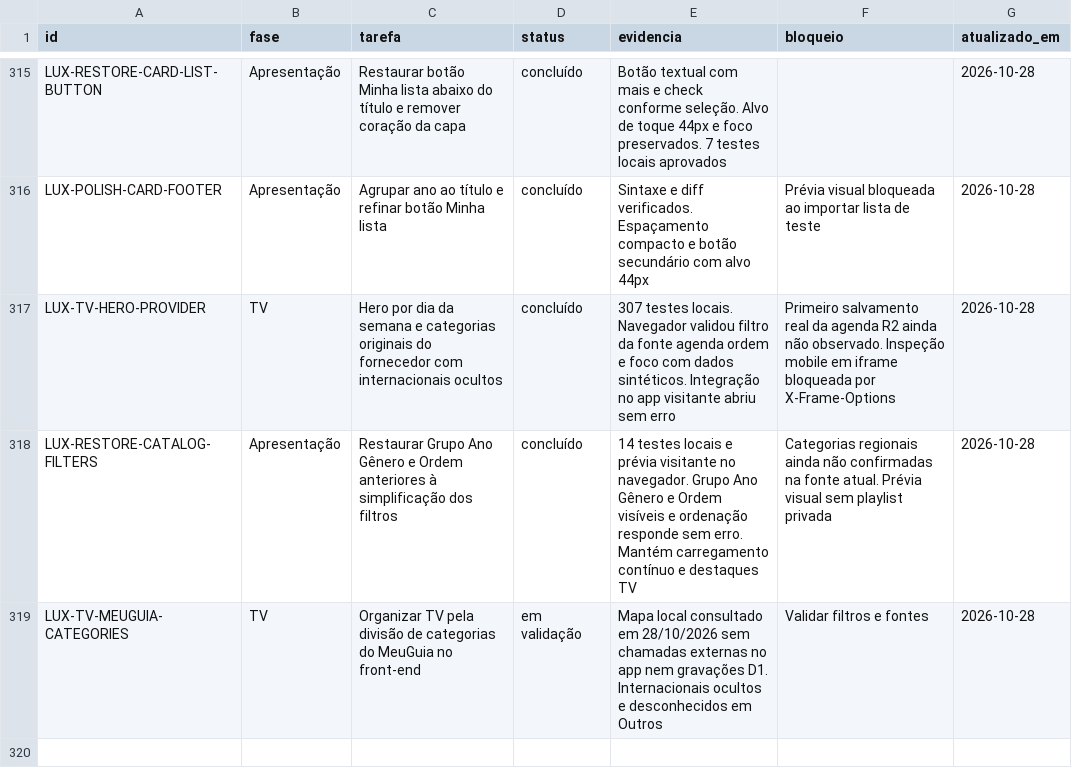
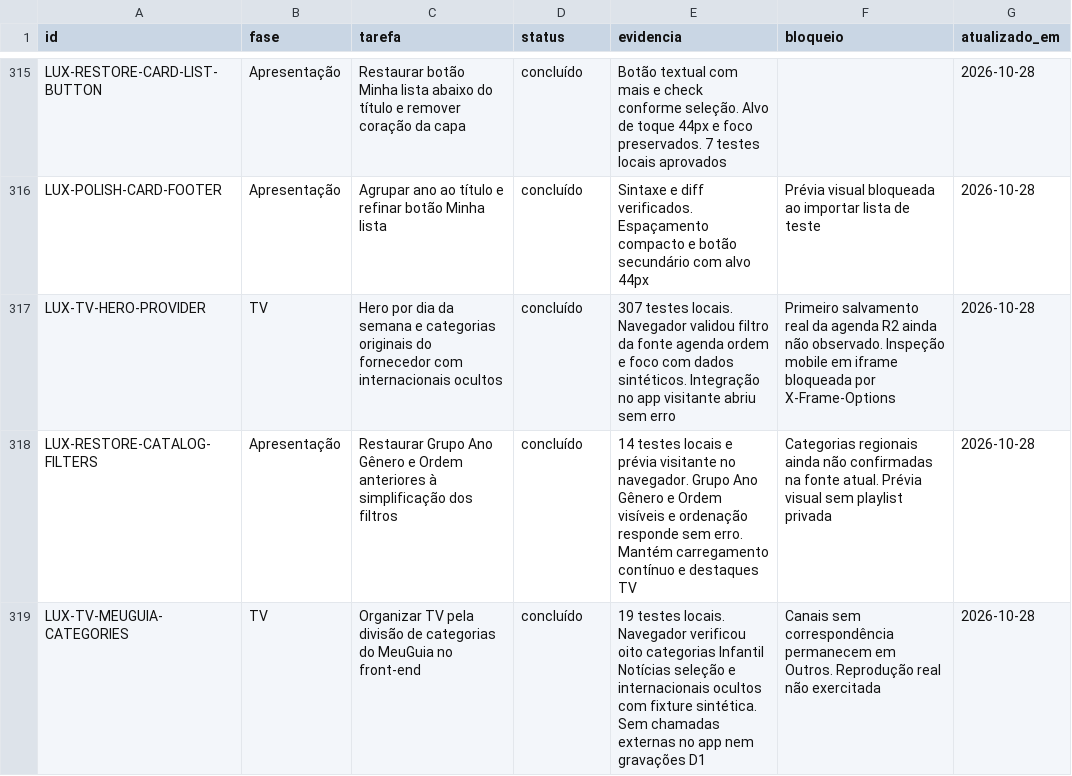
Before and after one commit to DevSouza208/LuxPlayerZero, a CSV file: docs/TAREFAS.csv, drawn as a sheet; only a part is shown, gaps mark what is left out.

Commit message:
Complete category aliases and record browser validation; remove public fixture

```diff
--- a/docs/TAREFAS.csv
+++ b/docs/TAREFAS.csv
@@ -318,2 +318,2 @@ LUX-TV-HERO-PROVIDER;TV;Hero por dia da semana e categorias originais do fornece
 LUX-RESTORE-CATALOG-FILTERS;Apresentação;Restaurar Grupo Ano Gênero e Ordem anteriores à simplificação dos filtros;concluído;14 testes locais e prévia visitante no navegador. Grupo Ano Gênero e Ordem visíveis e ordenação responde sem erro. Mantém carregamento contínuo e destaques TV;Categorias regionais ainda não confirmadas na fonte atual. Prévia visual sem playlist privada;2026-10-28
-LUX-TV-MEUGUIA-CATEGORIES;TV;Organizar TV pela divisão de categorias do MeuGuia no front-end;em validação;Mapa local consultado em 28/10/2026 sem chamadas externas no app nem gravações D1. Internacionais ocultos e desconhecidos em Outros;Validar filtros e fontes;2026-10-28
+LUX-TV-MEUGUIA-CATEGORIES;TV;Organizar TV pela divisão de categorias do MeuGuia no front-end;concluído;19 testes locais. Navegador verificou oito categorias Infantil Notícias seleção e internacionais ocultos com fixture sintética. Sem chamadas externas no app nem gravações D1;Canais sem correspondência permanecem em Outros. Reprodução real não exercitada;2026-10-28
```
Also changed, not shown: 3 other files.
